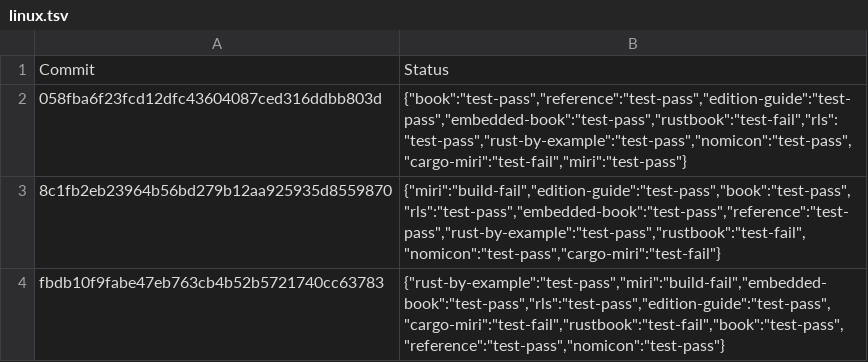
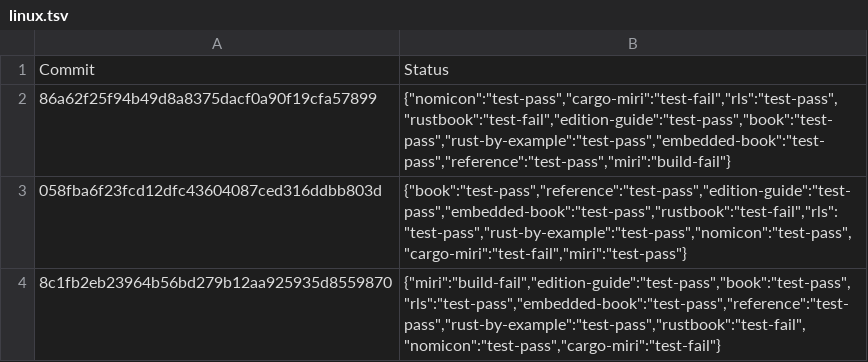
Before and after one commit to rust-lang-nursery/rust-toolstate, a TSV file: history/linux.tsv, drawn as a sheet; only a part is shown; the shorter side is filled out with more unchanged rows.

Commit message:
(linux CI update)

```diff
--- a/history/linux.tsv
+++ b/history/linux.tsv
@@ -1,2 +1,3 @@
 Commit	Status
+86a62f25f94b49d8a8375dacf0a90f19cfa57899	{"nomicon":"test-pass","cargo-miri":"test-fail","rls":"test-pass","rustbook":"test-fail","edition-guide":"test-pass","book":"test-pass","rust-by-example":"test-pass","embedded-book":"test-pass","reference":"test-pass","miri":"build-fail"}
 058fba6f23fcd12dfc43604087ced316ddbb803d	{"book":"test-pass","reference":"test-pass","edition-guide":"test-pass","embedded-book":"test-pass","rustbook":"test-fail","rls":"test-pass","rust-by-example":"test-pass","nomicon":"test-pass","cargo-miri":"test-fail","miri":"test-pass"}
```
